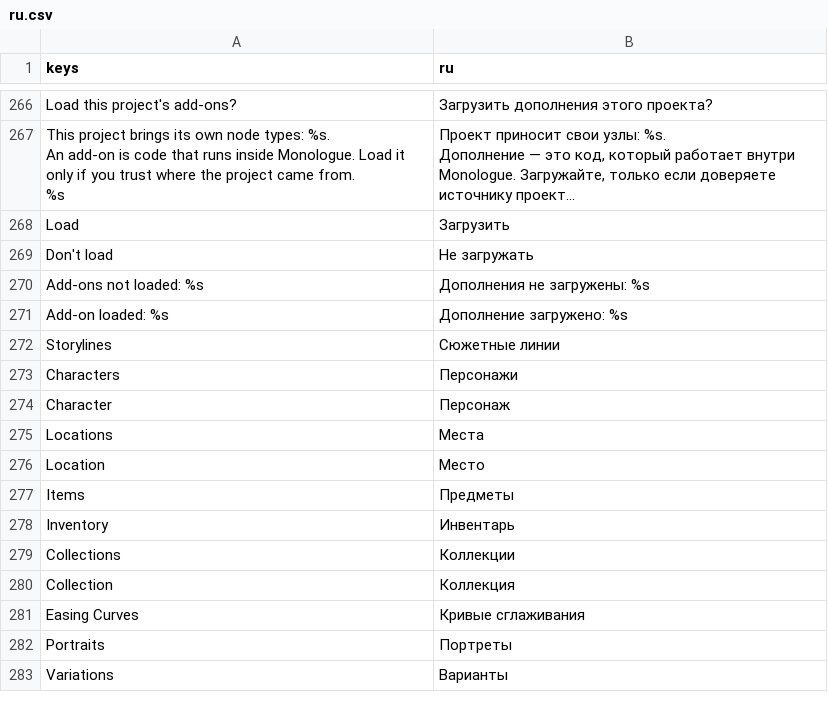
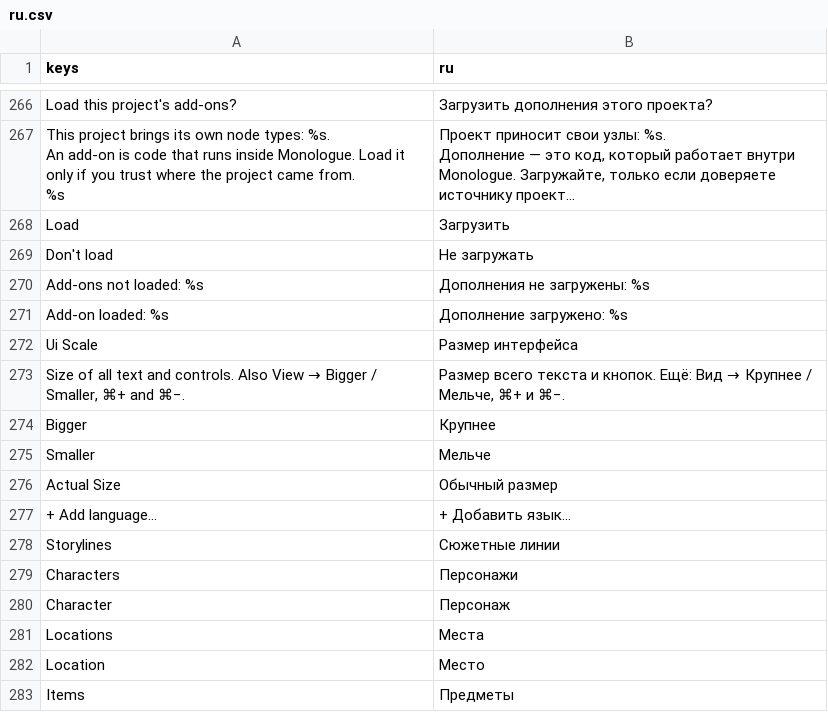
Before and after one commit to andreysuperfly/russian-monologue, a CSV file: i18n/ru.csv, drawn as a sheet; only a part is shown, gaps mark what is left out; the shorter side is filled out with more unchanged rows; long unchanged cells end in ….

```diff
--- a/i18n/ru.csv
+++ b/i18n/ru.csv
@@ -277,2 +277,8 @@ Add-ons not loaded: %s,Дополнения не загружены: %s
 Add-on loaded: %s,Дополнение загружено: %s
+Ui Scale,Размер интерфейса
+"Size of all text and controls. Also View → Bigger / Smaller, ⌘+ and ⌘−.","Размер всего текста и кнопок. Ещё: Вид → Крупнее / Мельче, ⌘+ и ⌘−."
+Bigger,Крупнее
+Smaller,Мельче
+Actual Size,Обычный размер
++ Add language…,+ Добавить язык…
 Storylines,Сюжетные линии
```
Also changed, not shown: 15 other files.
